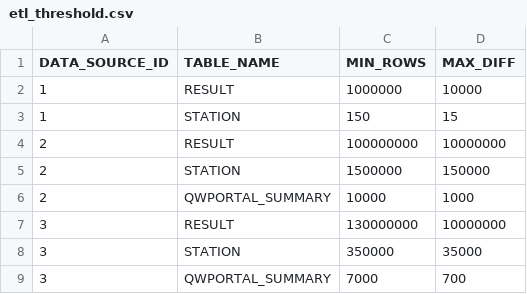
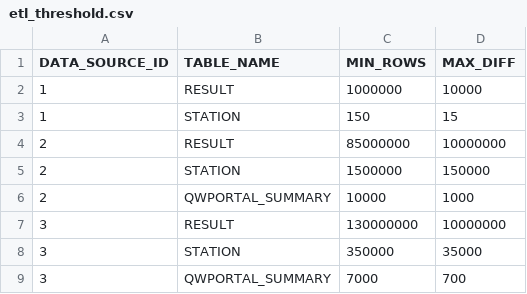
Before and after one commit to ssoper-usgs/schema-wqp-core, a CSV file: denormalized-oracle/changeLogData/etl_threshold.csv, drawn as a sheet.

Commit message:
wrong partition names for assemblage & adjust etl_threshold for removal of duplicates from nwis data

```diff
--- a/denormalized-oracle/changeLogData/etl_threshold.csv
+++ b/denormalized-oracle/changeLogData/etl_threshold.csv
@@ -3,3 +3,3 @@ DATA_SOURCE_ID,TABLE_NAME,MIN_ROWS,MAX_DIFF
 1,STATION,150,15
-2,RESULT,100000000,10000000
+2,RESULT,85000000,10000000
 2,STATION,1500000,150000
```
Also changed, not shown: 1 other file.
